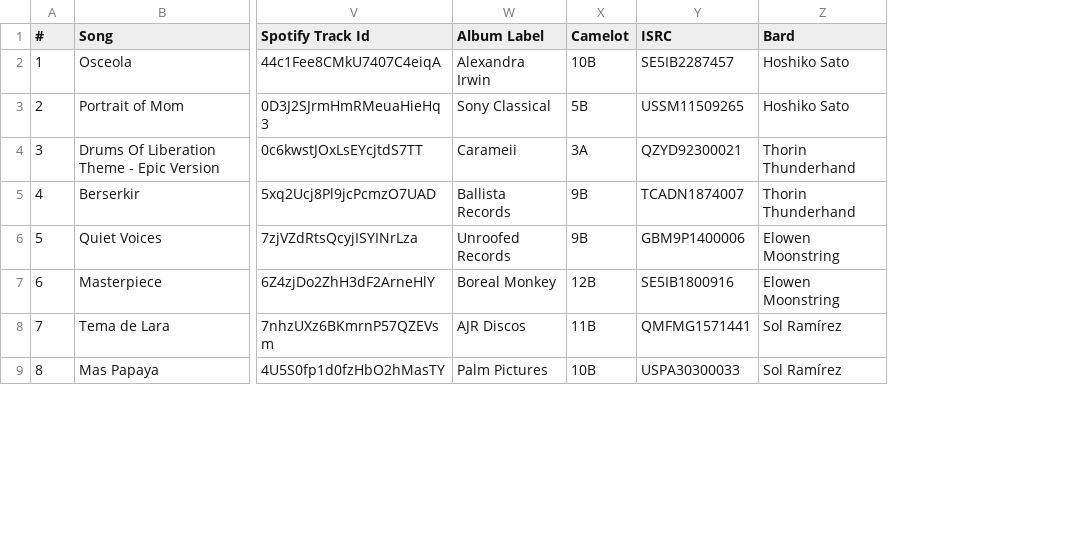
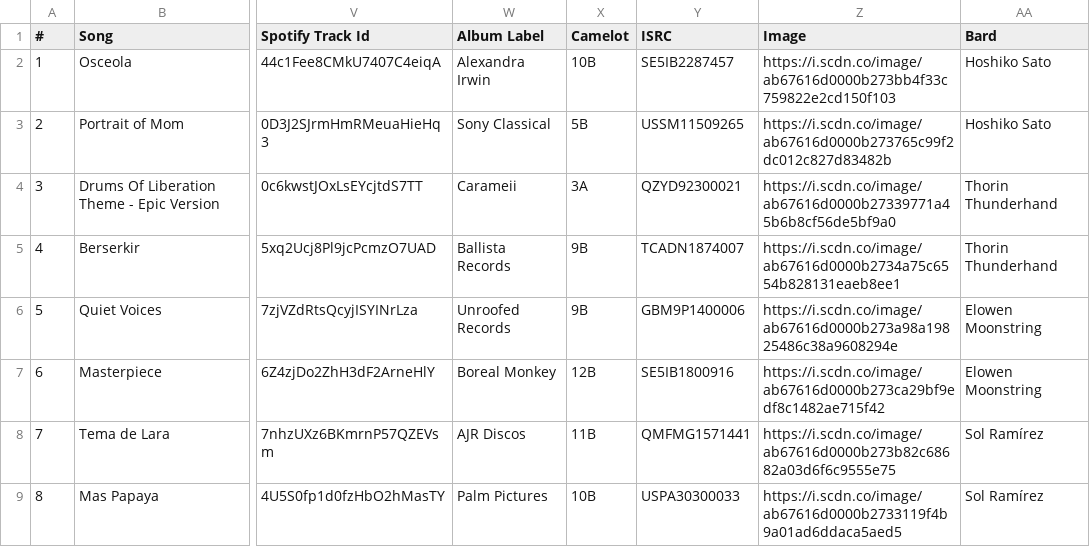
Before and after one commit to sparksccoe/blank-app, a CSV file: Symphonia Bards-3.csv, drawn as a sheet; only a part is shown, gaps mark what is left out; the diff names each change by its address in the sheet, - before the commit and + after, or states it on an @@ line.

Commit message:
right csv utf 8 with images

```diff
--- a/Symphonia Bards-3.csv
+++ b/Symphonia Bards-3.csv
+column Z (Image), rows 2-9: https://i.scdn.co/image/ab67616d0000b273bb4f33c759822e2cd150f103 | https://i.scdn.co/image/ab67616d0000b273765c99f2dc012c827d83482b | https://i.scdn.co/image/ab67616d0000b27339771a45b6b8cf56de5bf9a0 | https://i.scdn.co/image/ab67616d0000b2734a75c6554b828131eaeb8ee1 | https://i.scdn.co/image/ab67616d0000b273a98a19825486c38a9608294e | https://i.scdn.co/image/ab67616d0000b273ca29bf9edf8c1482ae715f42 | https://i.scdn.co/image/ab67616d0000b273b82c68682a03d6f6c9555e75 | https://i.scdn.co/image/ab67616d0000b2733119f4b9a01ad6ddaca5aed5
```
